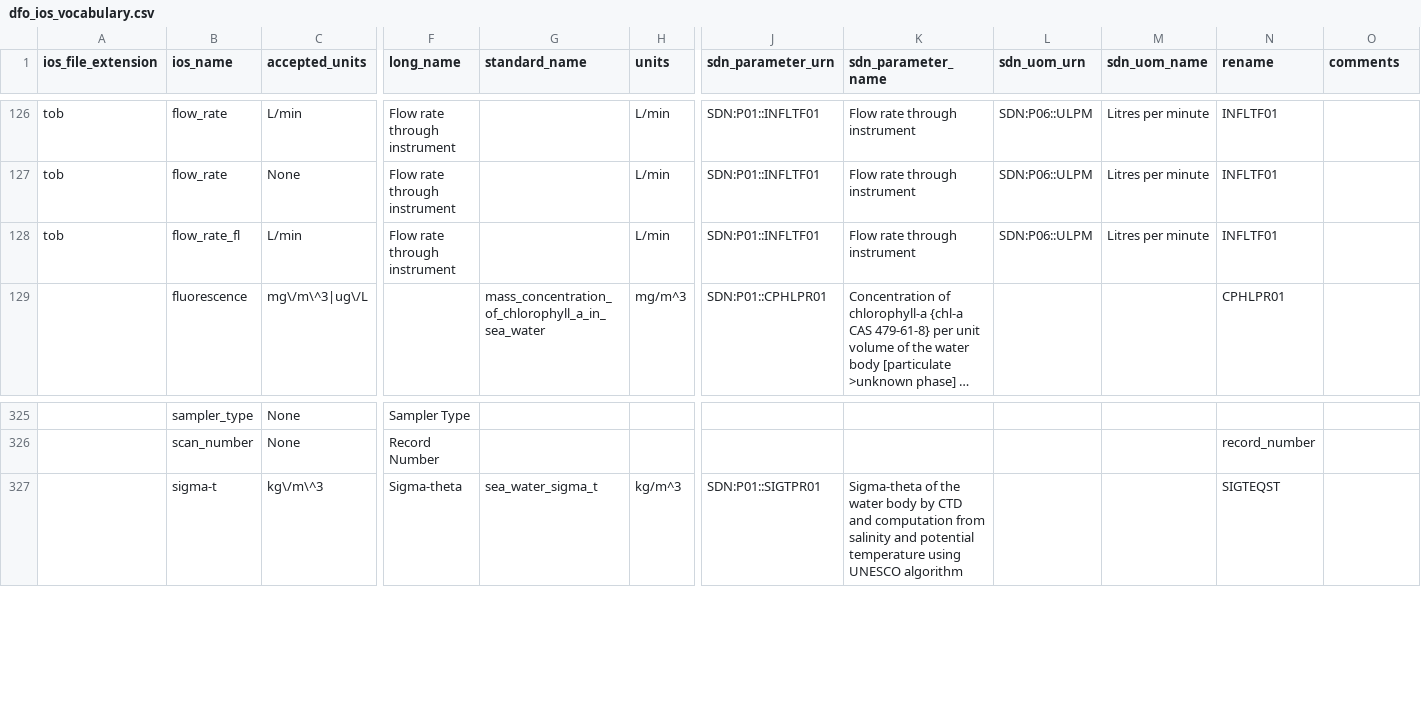
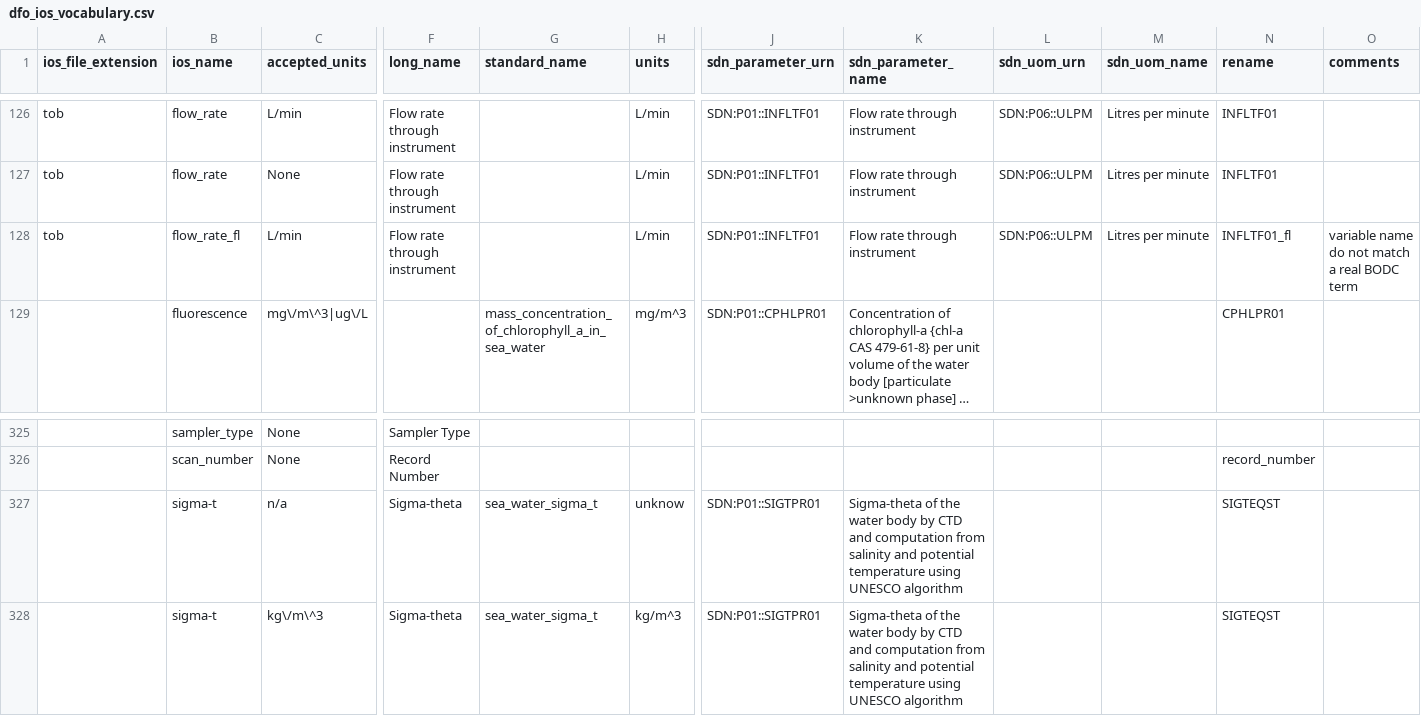
Before and after one commit to cioos-siooc/ocean-data-parser, a CSV file: ocean_data_parser/vocabularies/dfo_ios_vocabulary.csv, drawn as a sheet; only a part is shown, gaps mark what is left out; long unchanged cells end in …; rows hold the shown columns only; the diff names each change by its address in the sheet, - before the commit and + after, or states it on an @@ line.

Commit message:
add more default variable mappings

```diff
--- a/ocean_data_parser/vocabularies/dfo_ios_vocabulary.csv
+++ b/ocean_data_parser/vocabularies/dfo_ios_vocabulary.csv
-N128 (rename): INFLTF01
+N128 (rename): INFLTF01_fl
-O128 (comments): (empty)
+O128 (comments): variable name do not match a real BODC term
+row 327:  | sigma-t | n/a | Sigma-theta | sea_water_sigma_t | unknow | SDN:P01::SIGTPR01 | Sigma-theta of the water body by CTD and computation from salinity and potential temperature using UNESCO algorithm |  |  | SIGTEQST
```
